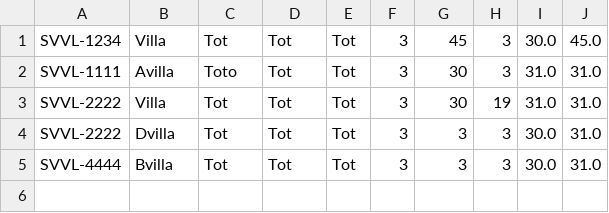
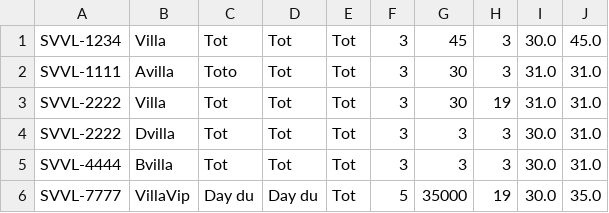
Before and after one commit to thanghaqn2000/A1020I1-HoDucThang, a CSV file: module2/src/furama_resorts/data/Villa.csv, drawn as a sheet.

```diff
--- a/module2/src/furama_resorts/data/Villa.csv
+++ b/module2/src/furama_resorts/data/Villa.csv
@@ -5 +5,2 @@ SVVL-2222,Dvilla,Tot,Tot,Tot,3,3,3,30.0,31.0
 SVVL-4444,Bvilla,Tot,Tot,Tot,3,3,3,30.0,31.0
+SVVL-7777,VillaVip,Day du,Day du,Tot,5,35000,19,30.0,35.0
```
Also changed, not shown: module2/out/production/module2/furama_resorts/data/Villa.csv, 57 other files.
